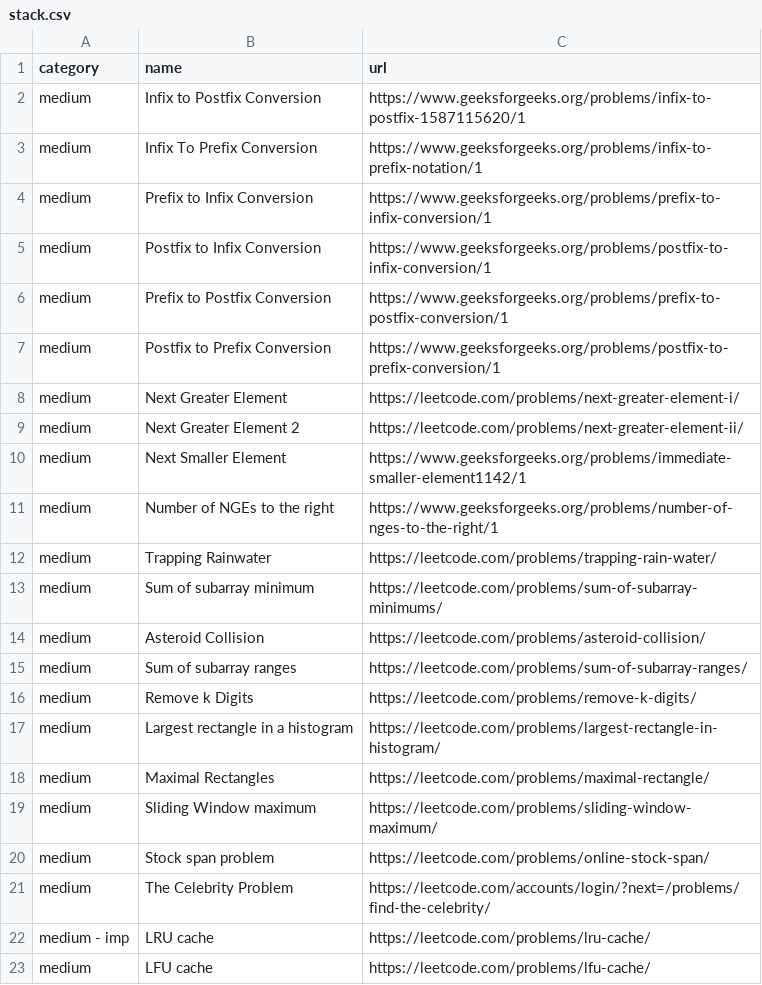
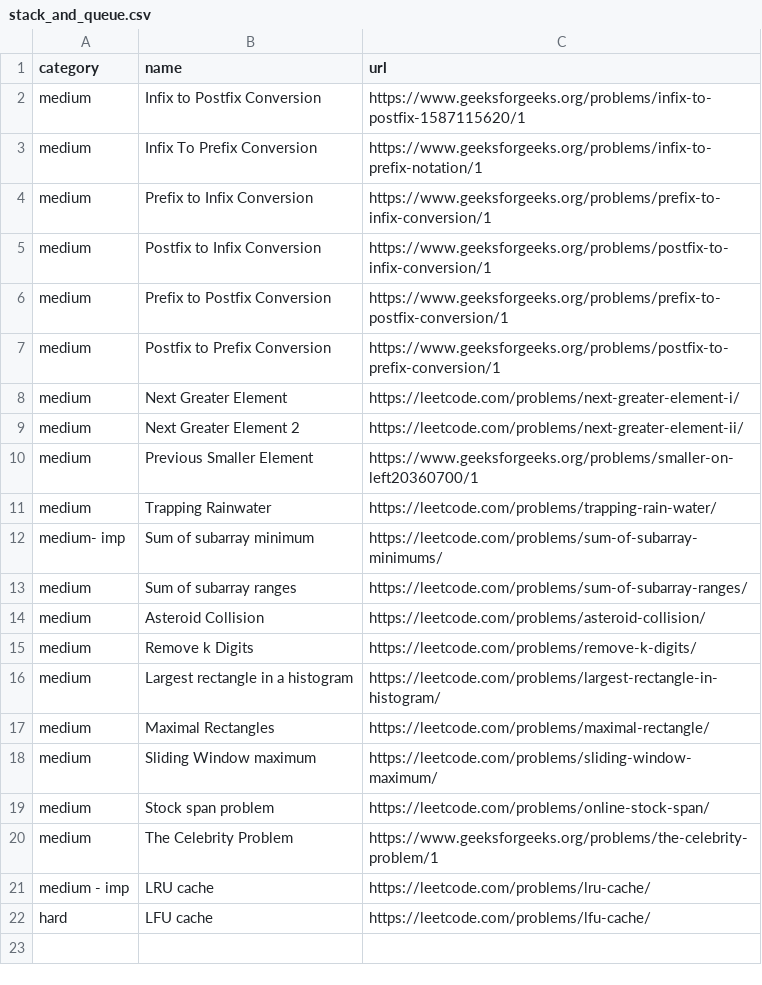
Before and after one commit to gupta24789/dsa-tracker, a CSV file: src/problems/stack_and_queue.csv (was src/problems/stack.csv), drawn as a sheet.

```diff
--- a/src/problems/stack.csv
+++ b/src/problems/stack_and_queue.csv
@@ -9,8 +9,7 @@ medium,Next Greater Element,https://leetcode.com/problems/next-greater-element-i
 medium,Next Greater Element 2,https://leetcode.com/problems/next-greater-element-ii/
-medium,Next Smaller Element,https://www.geeksforgeeks.org/problems/immediate-smaller-element1142/1
-medium,Number of NGEs to the right,https://www.geeksforgeeks.org/problems/number-of-nges-to-the-right/1
+medium,Previous Smaller Element,https://www.geeksforgeeks.org/problems/smaller-on-left20360700/1
 medium,Trapping Rainwater,https://leetcode.com/problems/trapping-rain-water/
-medium,Sum of subarray minimum,https://leetcode.com/problems/sum-of-subarray-minimums/
+medium- imp,Sum of subarray minimum,https://leetcode.com/problems/sum-of-subarray-minimums/
+medium,Sum of subarray ranges,https://leetcode.com/problems/sum-of-subarray-ranges/
 medium,Asteroid Collision,https://leetcode.com/problems/asteroid-collision/
-medium,Sum of subarray ranges,https://leetcode.com/problems/sum-of-subarray-ranges/
 medium,Remove k Digits,https://leetcode.com/problems/remove-k-digits/
@@ -20,4 +19,4 @@ medium,Sliding Window maximum,https://leetcode.com/problems/sliding-window-maxim
 medium,Stock span problem,https://leetcode.com/problems/online-stock-span/
-medium,The Celebrity Problem,https://leetcode.com/accounts/login/?next=/problems/find-the-celebrity/
+medium,The Celebrity Problem,https://www.geeksforgeeks.org/problems/the-celebrity-problem/1
 medium - imp,LRU cache,https://leetcode.com/problems/lru-cache/
-medium,LFU cache,https://leetcode.com/problems/lfu-cache/
+hard,LFU cache,https://leetcode.com/problems/lfu-cache/
```
Also changed, not shown: 1 other file.
